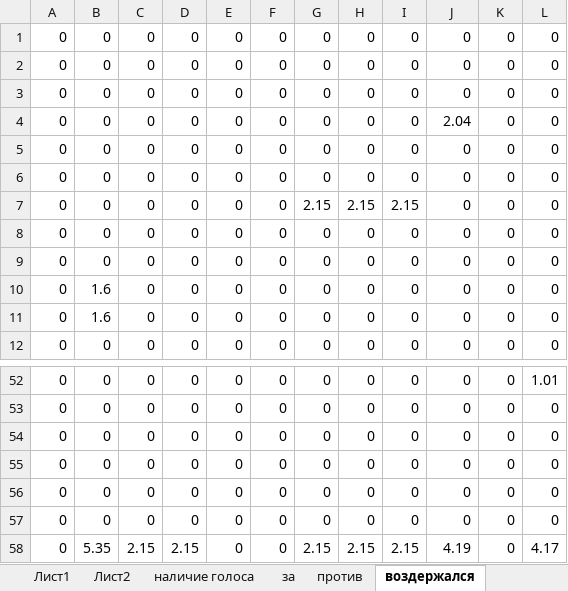
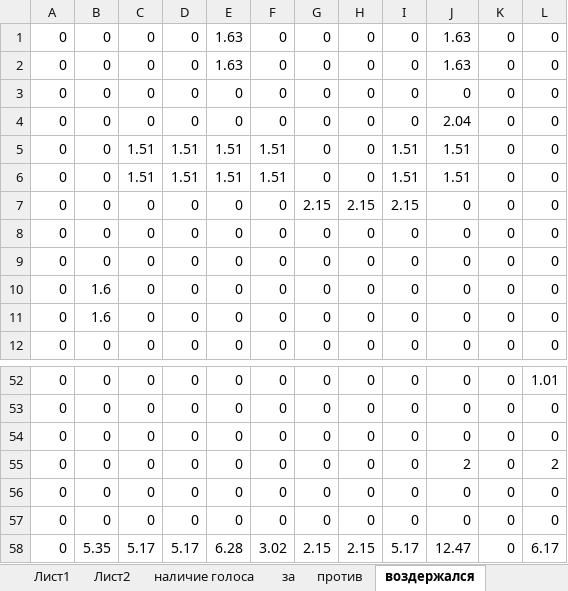
Before and after one commit to comargo/valpark18, an Excel workbook: результаты.xlsx, sheet воздержался, drawn as a sheet; only a part is shown, gaps mark what is left out; values as stored, in another font and other column widths than the file's, no borders; removed rows and columns are numbered as before the commit, all else as after; the diff names each change by its address in the sheet, - before the commit and + after, or states it on an @@ line.

```diff
--- a/результаты.xlsx (sheet воздержался)
+++ b/результаты.xlsx (sheet воздержался)
-E1:E2: 0
+E1:E2: 1.63
-J1:J2: 0
+J1:J2: 1.63
-C5:C6: 0
+C5:C6: 1.51
-D5:D6: 0
+D5:D6: 1.51
-E5:E6: 0
+E5:E6: 1.51
-F5:F6: 0
+F5:F6: 1.51
-I5:I6: 0
+I5:I6: 1.51
-J5:J6: 0
+J5:J6: 1.51
+row 55: 0 | 0 | 0 | 0 | 0 | 0 | 0 | 0 | 0 | 2 | 0 | 2
-row 57: 0 | 0 | 0 | 0 | 0 | 0 | 0 | 0 | 0 | 0 | 0 | 0
-C58: 2.15
+C58: 5.17
-D58: 2.15
+D58: 5.17
-E58: 0
+E58: 6.28
-F58: 0
+F58: 3.02
-I58: 2.15
+I58: 5.17
-J58: 4.19
+J58: 12.47
-L58: 4.17
+L58: 6.17
```
Also changed, not shown: sheet Лист1, sheet наличие голоса, sheet за, sheet против, formulas that keep their value.
